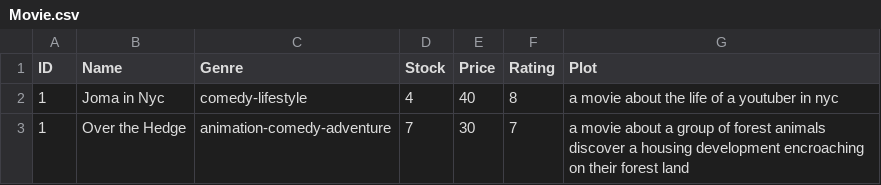
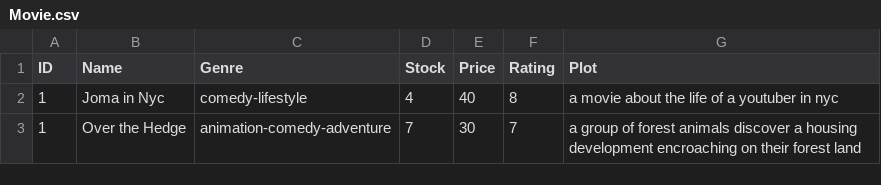
Before and after one commit to Yetu-1/Movie-Rental-Management-System, a CSV file: src/Movie.csv, drawn as a sheet.

Commit message:
Update Movie.csv

```diff
--- a/src/Movie.csv
+++ b/src/Movie.csv
@@ -2,2 +2,2 @@ ID, Name, Genre, Stock, Price, Rating, Plot
 1, Joma in Nyc, comedy-lifestyle, 4, 40, 8, a movie about the life of a youtuber in nyc
-1, Over the Hedge, animation-comedy-adventure, 7, 30, 7, a movie about a  group of forest animals discover a housing development encroaching on their forest land
+1, Over the Hedge, animation-comedy-adventure, 7, 30, 7, a group of forest animals discover a housing development encroaching on their forest land
```
